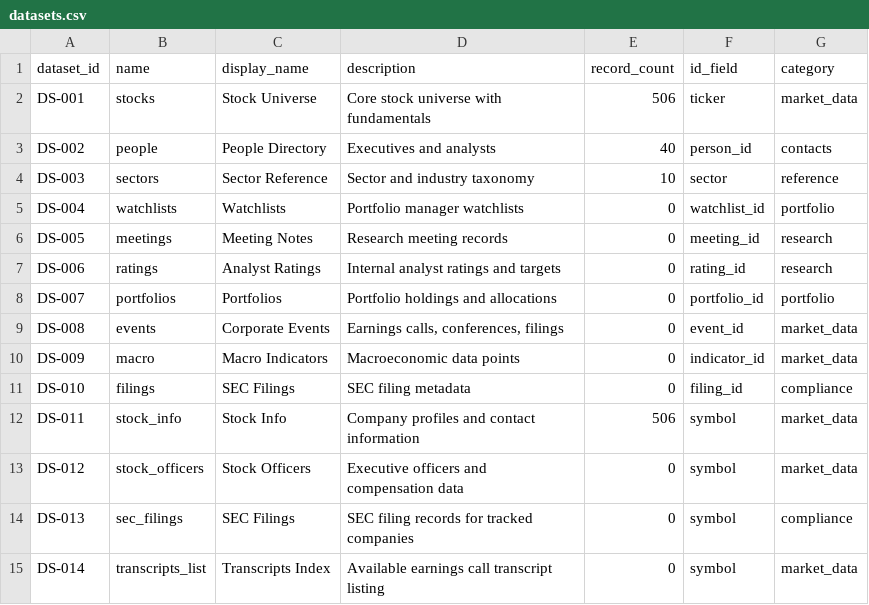
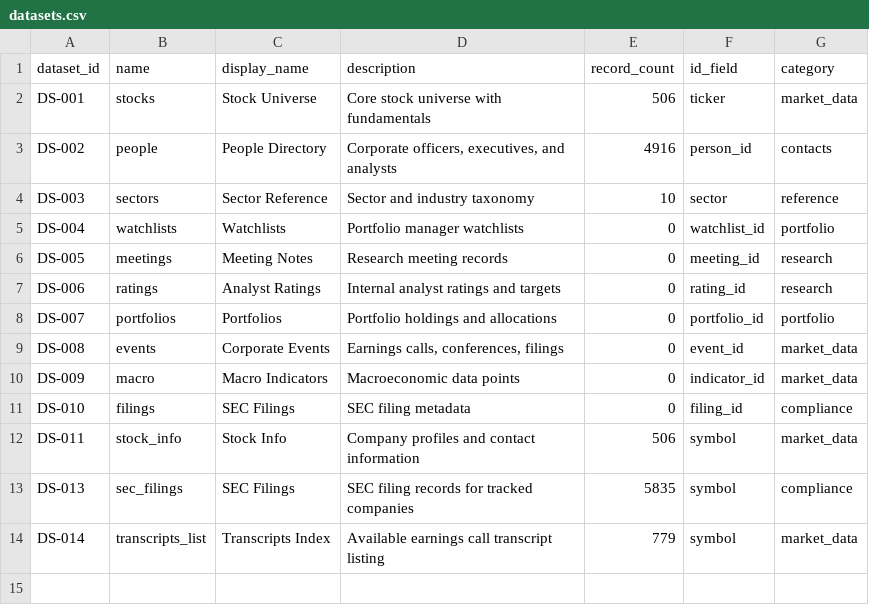
Before and after one commit to kevtmifsud/GoldMine, a CSV file: data/structured/datasets.csv, drawn as a sheet.

```diff
--- a/data/structured/datasets.csv
+++ b/data/structured/datasets.csv
@@ -2,3 +2,3 @@ dataset_id,name,display_name,description,record_count,id_field,category
 DS-001,stocks,Stock Universe,Core stock universe with fundamentals,506,ticker,market_data
-DS-002,people,People Directory,Executives and analysts,40,person_id,contacts
+DS-002,people,People Directory,"Corporate officers, executives, and analysts",4916,person_id,contacts
 DS-003,sectors,Sector Reference,Sector and industry taxonomy,10,sector,reference
@@ -12,4 +12,3 @@ DS-010,filings,SEC Filings,SEC filing metadata,0,filing_id,compliance
 DS-011,stock_info,Stock Info,"Company profiles and contact information",506,symbol,market_data
-DS-012,stock_officers,Stock Officers,"Executive officers and compensation data",0,symbol,market_data
-DS-013,sec_filings,SEC Filings,"SEC filing records for tracked companies",0,symbol,compliance
-DS-014,transcripts_list,Transcripts Index,"Available earnings call transcript listing",0,symbol,market_data
+DS-013,sec_filings,SEC Filings,"SEC filing records for tracked companies",5835,symbol,compliance
+DS-014,transcripts_list,Transcripts Index,"Available earnings call transcript listing",779,symbol,market_data
```
Also changed, not shown: 18 other files.
